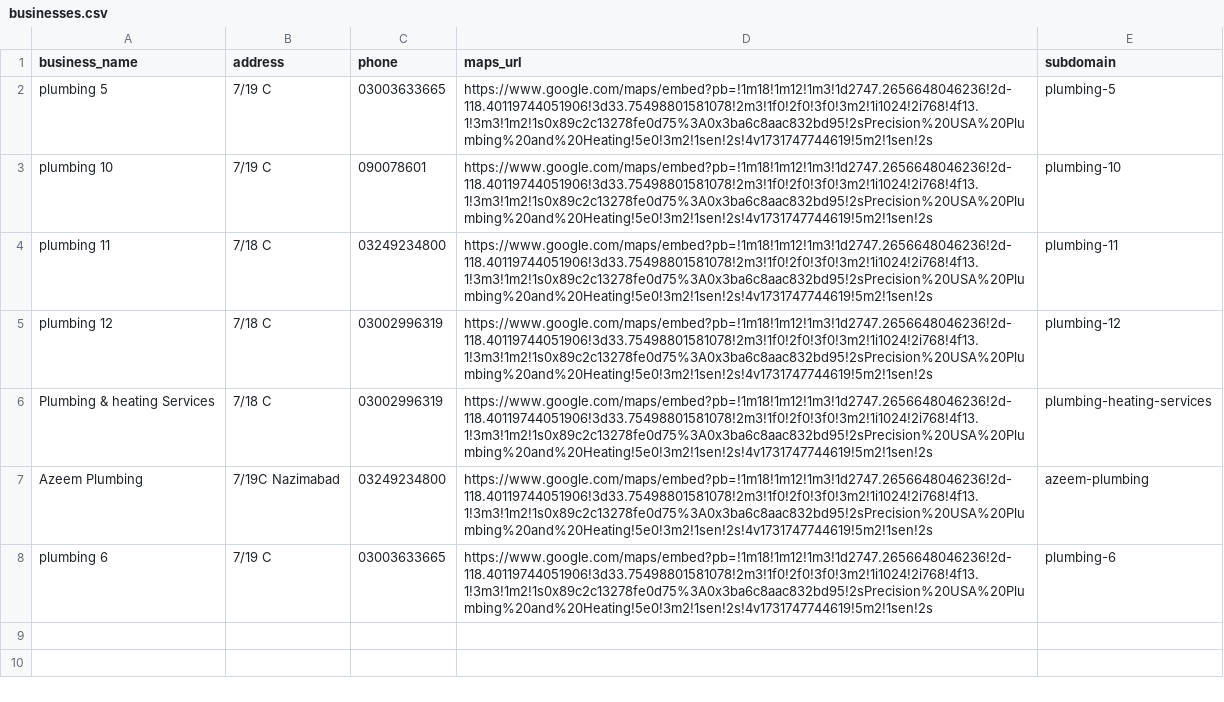
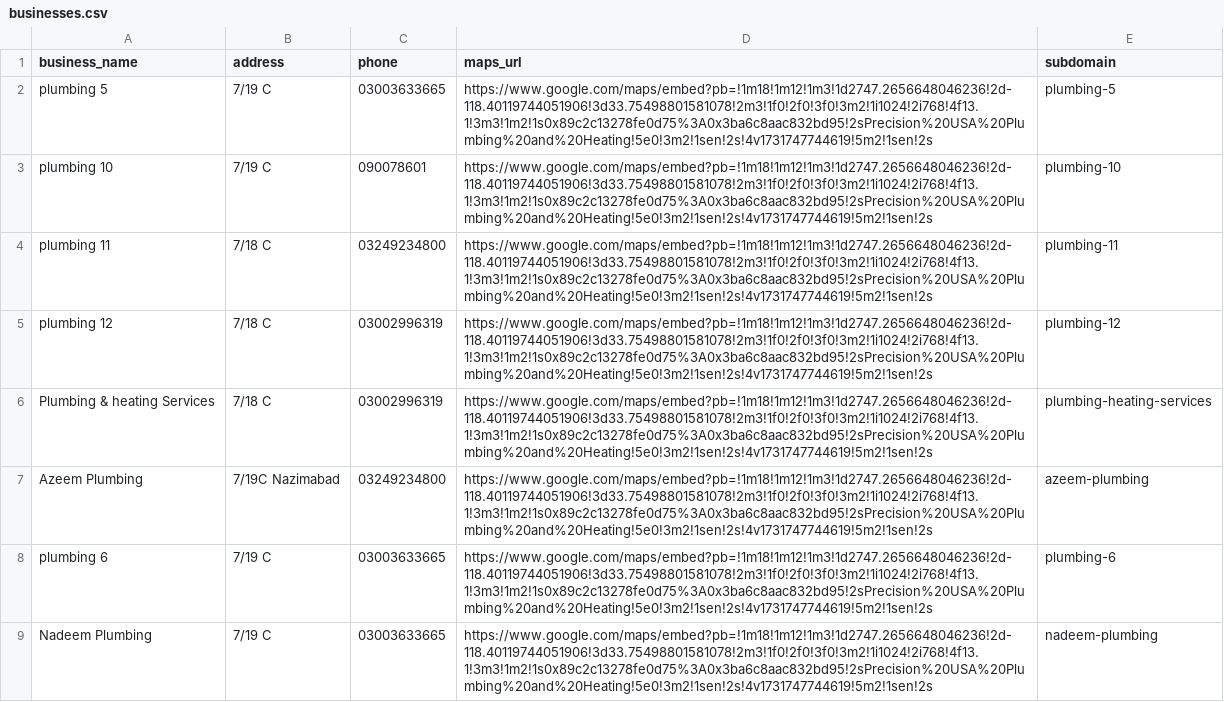
Before and after one commit to mazim15/my-website, a CSV file: functions/businesses.csv, drawn as a sheet; the diff names each change by its address in the sheet, - before the commit and + after, or states it on an @@ line.

Commit message:
updated csv

```diff
--- a/functions/businesses.csv
+++ b/functions/businesses.csv
+row 9: Nadeem Plumbing | 7/19 C | 03003633665 | https://www.google.com/maps/embed?pb=!1m18!1m12!1m3!1d2747.2656648046236!2d-118.40119744051906!3d33.75498801581078!2m3!1f0!2f0!3f0!3m2!1i1024!2i768!4f13.1!3m3!1m2!1s0x89c2c13278fe0d75%3A0x3ba6c8aac832bd95!2sPrecision%20USA%20Plumbing%20and%20Heating!5e0!3m2!1sen!2s!4v1731747744619!5m2!1sen!2s | nadeem-plumbing
```
